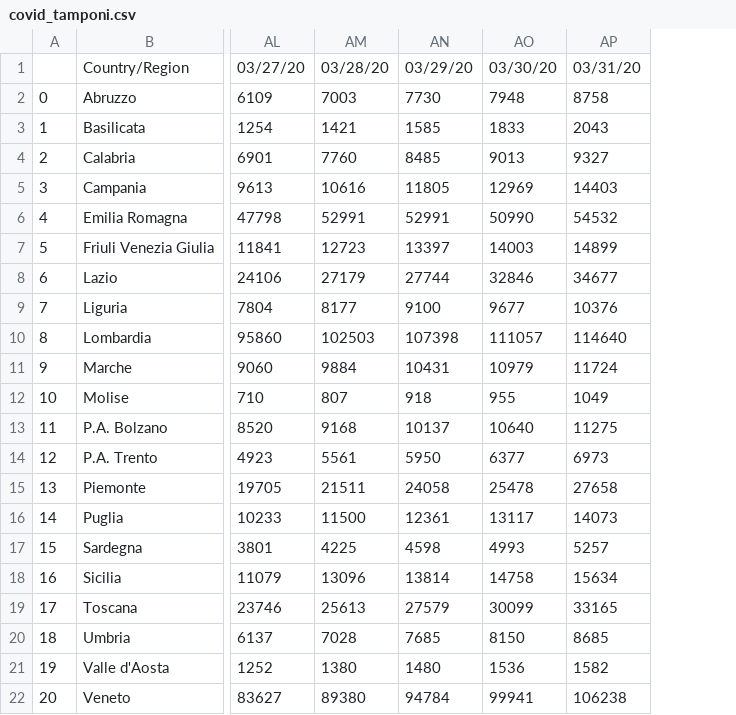
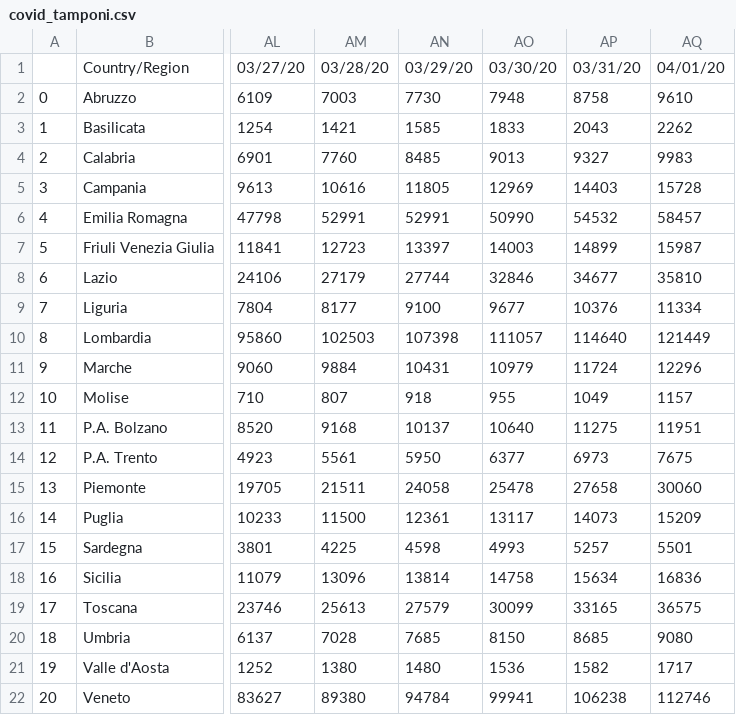
Before and after one commit to jiraky/covidtrends, a CSV file: covid_tamponi.csv, drawn as a sheet; only a part is shown, gaps mark what is left out; the diff names each change by its address in the sheet, - before the commit and + after, or states it on an @@ line.

Commit message:
Data 01/04/2020

```diff
--- a/covid_tamponi.csv
+++ b/covid_tamponi.csv
+column AQ, rows 1-22: 04/01/20 | 9610 | 2262 | 9983 | 15728 | 58457 | 15987 | 35810 | 11334 | 121449 | 12296 | 1157 | 11951 | 7675 | 30060 | 15209 | 5501 | 16836 | 36575 | 9080 | 1717 | 112746
```
Also changed, not shown: covid_deceduti.csv, covid_dimessi.csv, 2 other files.
